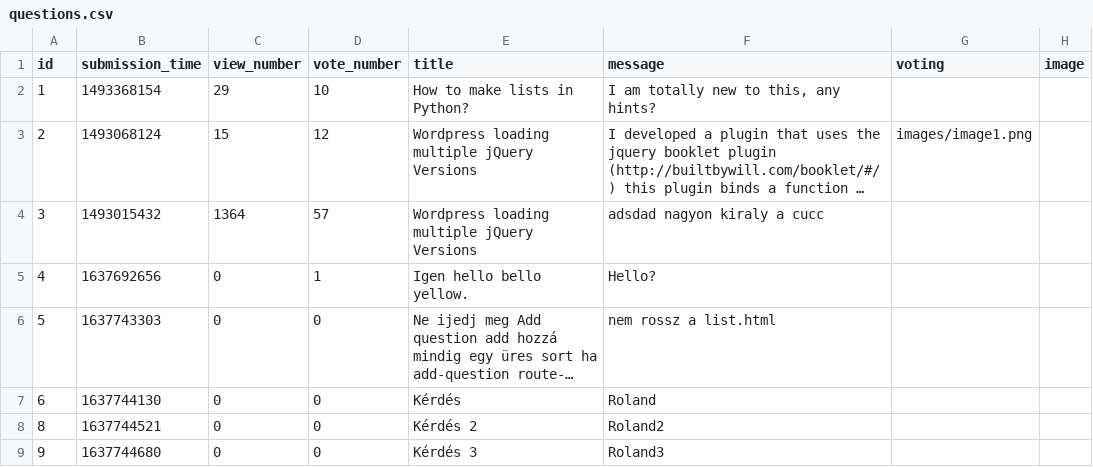
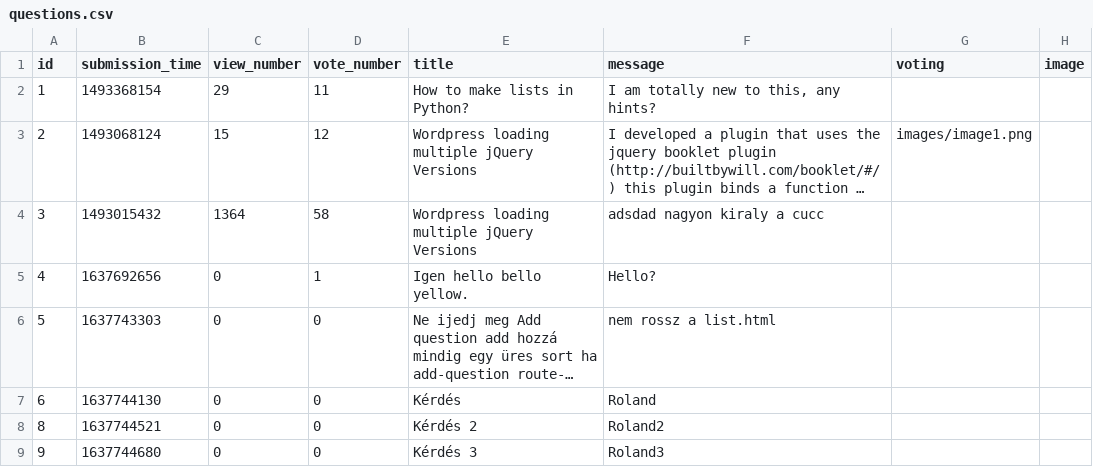
Before and after one commit to CodecoolGlobal/ask-mate-3-python-Sagi-Viktor, a CSV file: data/questions.csv, drawn as a sheet; long unchanged cells end in …; the diff names each change by its address in the sheet, - before the commit and + after, or states it on an @@ line.

```diff
--- a/data/questions.csv
+++ b/data/questions.csv
-D2 (vote_number): 10
+D2 (vote_number): 11
-D4 (vote_number): 57
+D4 (vote_number): 58
```
Also changed, not shown: 1 other file.
